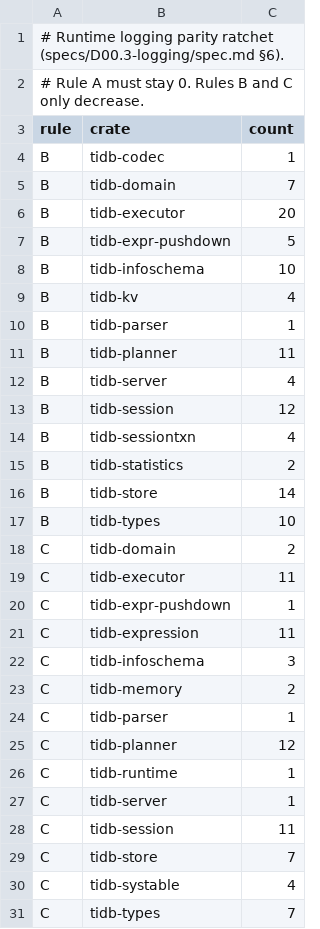
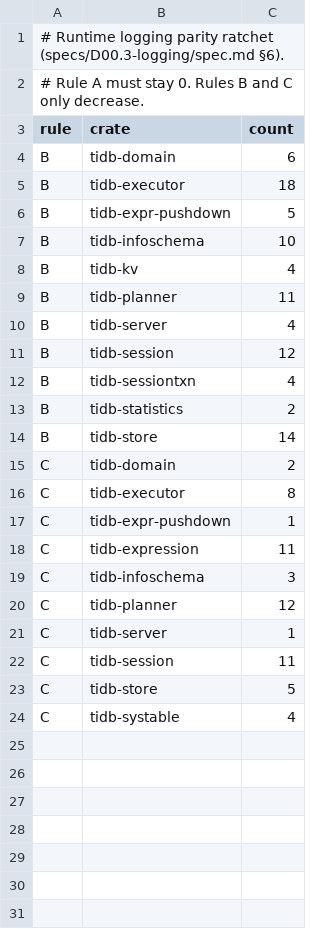
Before and after one commit to dulao5/tidb-rs, a TSV file: scripts/log_parity_ratchet.tsv, drawn as a sheet.

```diff
--- a/scripts/log_parity_ratchet.tsv
+++ b/scripts/log_parity_ratchet.tsv
@@ -3,5 +3,4 @@
 rule	crate	count
-B	tidb-codec	1
-B	tidb-domain	7
-B	tidb-executor	20
+B	tidb-domain	6
+B	tidb-executor	18
 B	tidb-expr-pushdown	5
@@ -9,3 +8,2 @@ B	tidb-infoschema	10
 B	tidb-kv	4
-B	tidb-parser	1
 B	tidb-planner	11
@@ -16,5 +14,4 @@ B	tidb-statistics	2
 B	tidb-store	14
-B	tidb-types	10
 C	tidb-domain	2
-C	tidb-executor	11
+C	tidb-executor	8
 C	tidb-expr-pushdown	1
@@ -22,10 +19,6 @@ C	tidb-expression	11
 C	tidb-infoschema	3
-C	tidb-memory	2
-C	tidb-parser	1
 C	tidb-planner	12
-C	tidb-runtime	1
 C	tidb-server	1
 C	tidb-session	11
-C	tidb-store	7
+C	tidb-store	5
 C	tidb-systable	4
-C	tidb-types	7
```
Also changed, not shown: 24 other files.
